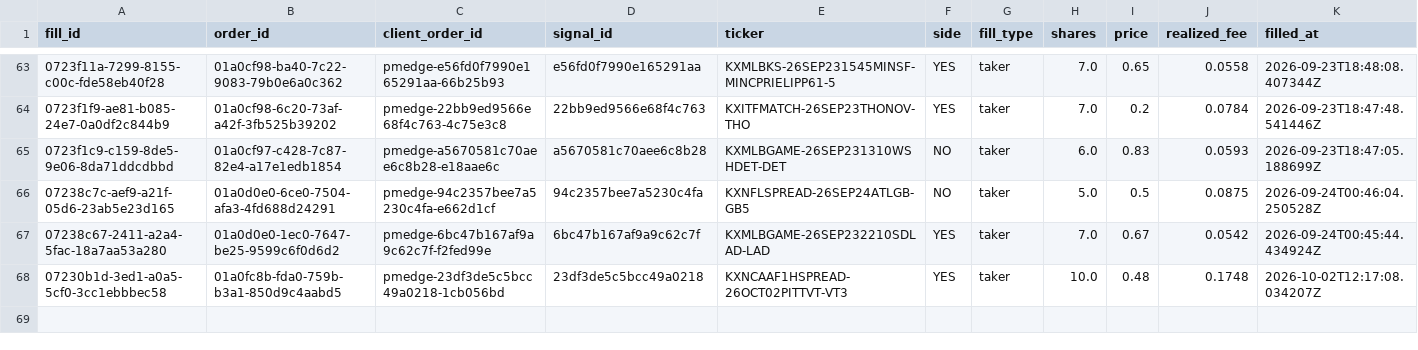
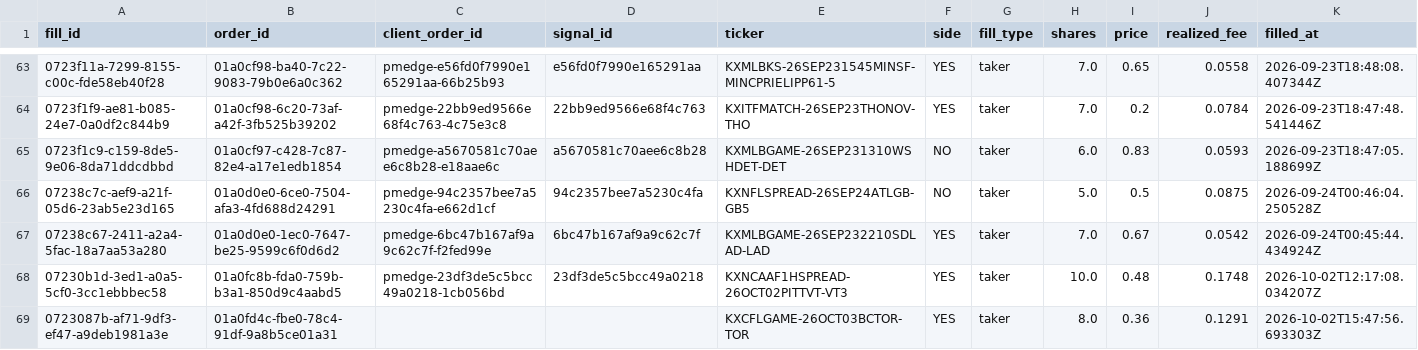
Before and after one commit to colebeasley10-glitch/pm-edge, a CSV file: pm_edge_fill_ledger.csv, drawn as a sheet; only a part is shown, gaps mark what is left out.

Commit message:
Update PM Edge audit ledgers [skip ci]

```diff
--- a/pm_edge_fill_ledger.csv
+++ b/pm_edge_fill_ledger.csv
@@ -68 +68,2 @@ fill_id,order_id,client_order_id,signal_id,ticker,side,fill_type,shares,price,re
 07230b1d-3ed1-a0a5-5cf0-3cc1ebbbec58,01a0fc8b-fda0-759b-b3a1-850d9c4aabd5,pmedge-23df3de5c5bcc49a0218-1cb056bd,23df3de5c5bcc49a0218,KXNCAAF1HSPREAD-26OCT02PITTVT-VT3,YES,taker,10.0,0.48,0.1748,2026-10-02T12:17:08.034207Z
+0723087b-af71-9df3-ef47-a9deb1981a3e,01a0fd4c-fbe0-78c4-91df-9a8b5ce01a31,,,KXCFLGAME-26OCT03BCTOR-TOR,YES,taker,8.0,0.36,0.1291,2026-10-02T15:47:56.693303Z
```
Also changed, not shown: pm_edge_auto_ledger.csv, 2 other files.
